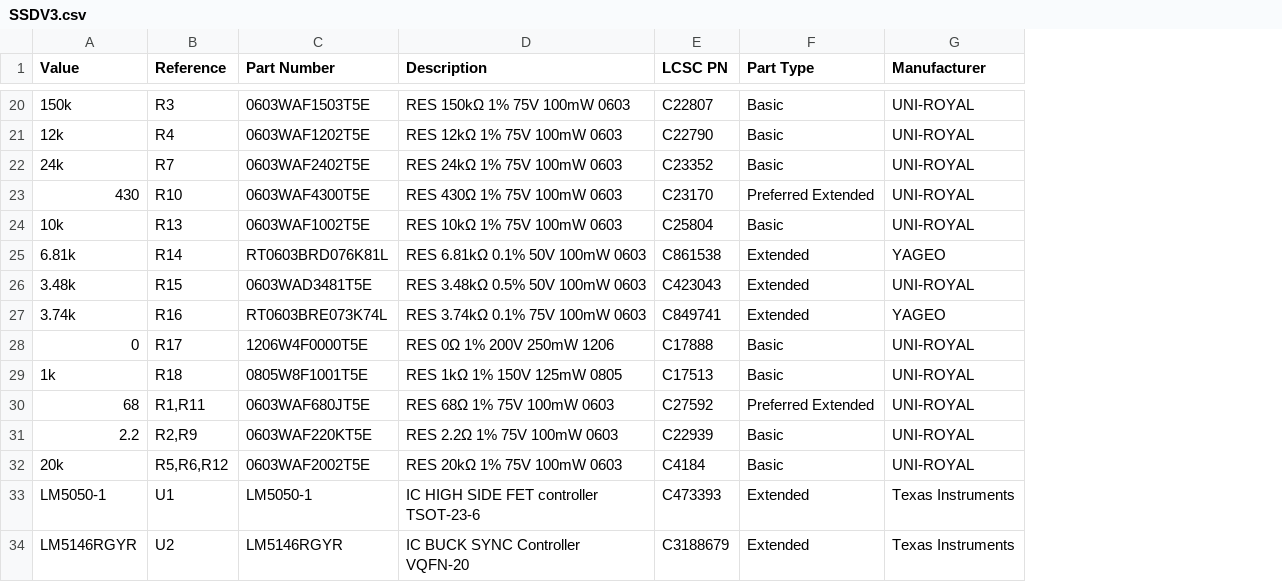
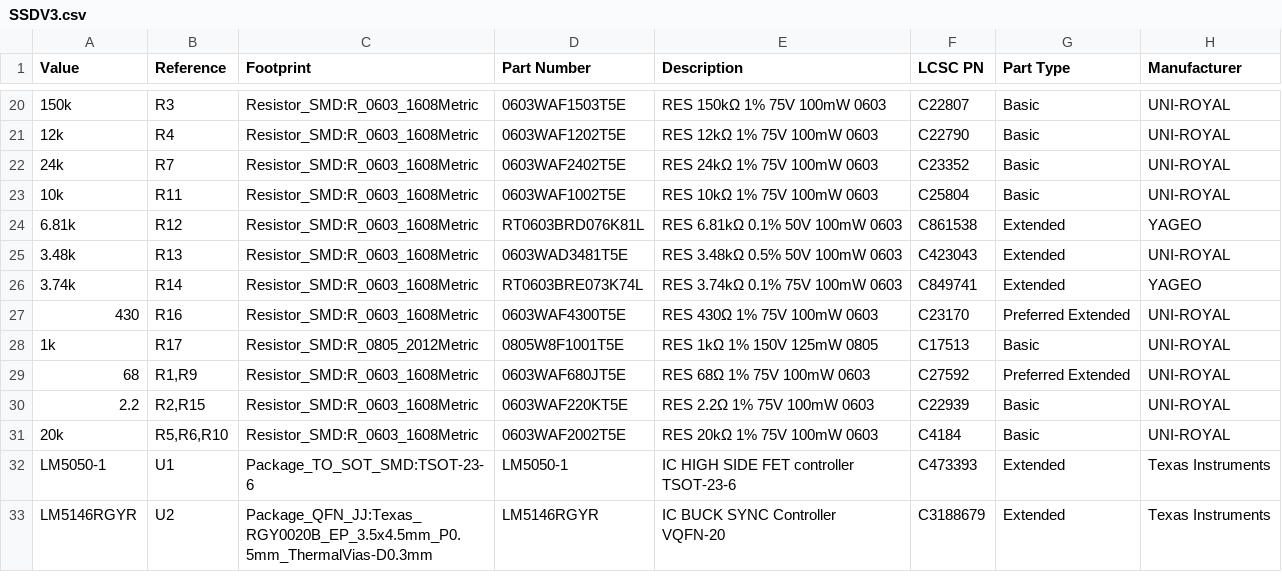
Before and after one commit to fellow-sh/SSDV3, a CSV file: kicad/SSDV3.csv, drawn as a sheet; only a part is shown, gaps mark what is left out; removed rows and columns are numbered as before the commit, all else as after; the diff covers the shown part only; the diff names each change by its address in the sheet, - before the commit and + after, or states it on an @@ line.

```diff
--- a/kicad/SSDV3.csv
+++ b/kicad/SSDV3.csv
+column C (Footprint), rows 20-26: all Resistor_SMD:R_0603_1608Metric; rows 28-33: Resistor_SMD:R_0805_2012Metric | Resistor_SMD:R_0603_1608Metric | Resistor_SMD:R_0603_1608Metric | Resistor_SMD:R_0603_1608Metric | Package_TO_SOT_SMD:TSOT-23-6 | Package_QFN_JJ:Texas_RGY0020B_EP_3.5x4.5mm_P0.5mm_ThermalVias-D0.3mm
-row 23: 430 | R10 | 0603WAF4300T5E | RES 430Ω 1% 75V 100mW 0603 | C23170 | Preferred Extended | UNI-ROYAL
-B23 (Reference): R13
+B23 (Reference): R11
-B24 (Reference): R14
+B24 (Reference): R12
-B25 (Reference): R15
+B25 (Reference): R13
-B26 (Reference): R16
+B26 (Reference): R14
-row 28: 0 | R17 | 1206W4F0000T5E | RES 0Ω 1% 200V 250mW 1206 | C17888 | Basic | UNI-ROYAL
+row 27: 430 | R16 | Resistor_SMD:R_0603_1608Metric | 0603WAF4300T5E | RES 430Ω 1% 75V 100mW 0603 | C23170 | Preferred Extended | UNI-ROYAL
-B28 (Reference): R18
+B28 (Reference): R17
-B29 (Reference): R1,R11
+B29 (Reference): R1,R9
-B30 (Reference): R2,R9
+B30 (Reference): R2,R15
-B31 (Reference): R5,R6,R12
+B31 (Reference): R5,R6,R10
```
Also changed, not shown: 2 added rows, 2 removed rows and 21 edited cells elsewhere in this file, 4 other files.
